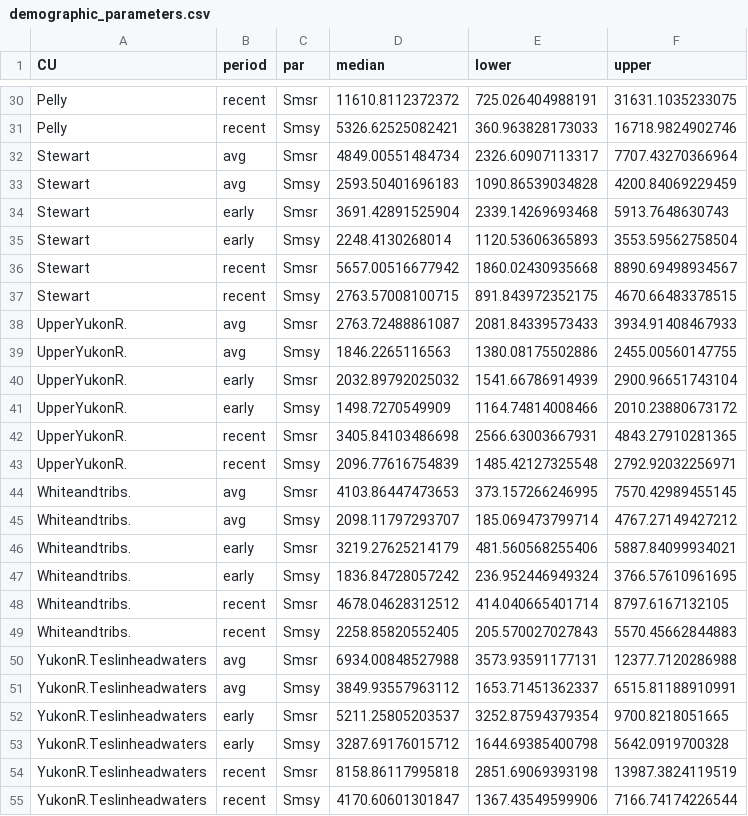
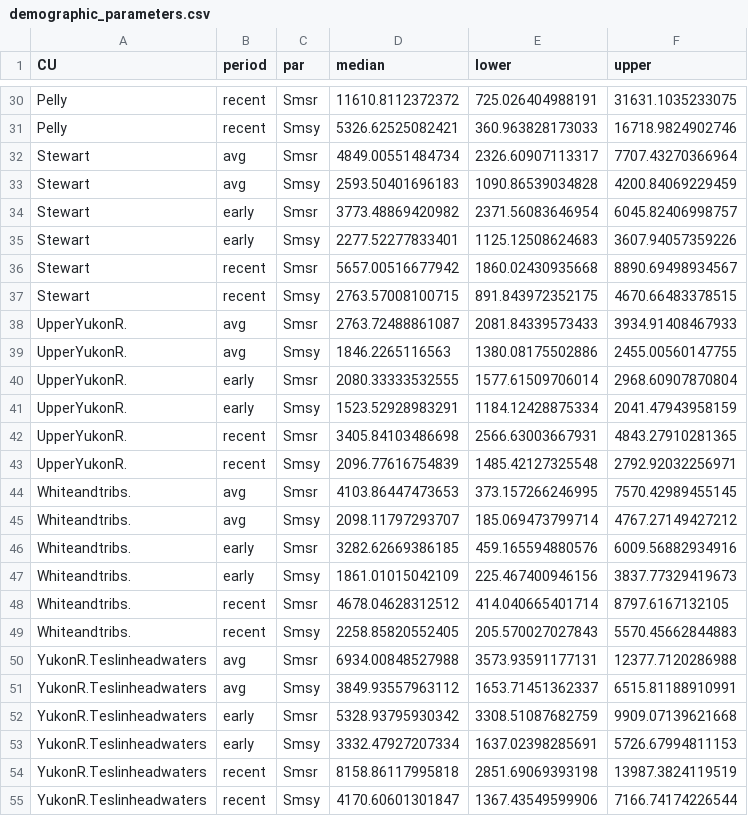
Before and after one commit to Pacific-salmon-assess/yukon-CK-ResDoc, a CSV file: analysis/data/generated/demographic_parameters.csv, drawn as a sheet; only a part is shown, gaps mark what is left out; the diff covers the shown part only.

```diff
--- a/analysis/data/generated/demographic_parameters.csv
+++ b/analysis/data/generated/demographic_parameters.csv
@@ -33,4 +33,4 @@
 "Stewart","avg","Smsy",2593.50401696183,1090.86539034828,4200.84069229459
-"Stewart","early","Smsr",3691.42891525904,2339.14269693468,5913.7648630743
-"Stewart","early","Smsy",2248.4130268014,1120.53606365893,3553.59562758504
+"Stewart","early","Smsr",3773.48869420982,2371.56083646954,6045.82406998757
+"Stewart","early","Smsy",2277.52277833401,1125.12508624683,3607.94057359226
 "Stewart","recent","Smsr",5657.00516677942,1860.02430935668,8890.69498934567
@@ -39,4 +39,4 @@
 "UpperYukonR.","avg","Smsy",1846.2265116563,1380.08175502886,2455.00560147755
-"UpperYukonR.","early","Smsr",2032.89792025032,1541.66786914939,2900.96651743104
-"UpperYukonR.","early","Smsy",1498.7270549909,1164.74814008466,2010.23880673172
+"UpperYukonR.","early","Smsr",2080.33333532555,1577.61509706014,2968.60907870804
+"UpperYukonR.","early","Smsy",1523.52928983291,1184.12428875334,2041.47943958159
 "UpperYukonR.","recent","Smsr",3405.84103486698,2566.63003667931,4843.27910281365
@@ -45,4 +45,4 @@
 "Whiteandtribs.","avg","Smsy",2098.11797293707,185.069473799714,4767.27149427212
-"Whiteandtribs.","early","Smsr",3219.27625214179,481.560568255406,5887.84099934021
-"Whiteandtribs.","early","Smsy",1836.84728057242,236.952446949324,3766.57610961695
+"Whiteandtribs.","early","Smsr",3282.62669386185,459.165594880576,6009.56882934916
+"Whiteandtribs.","early","Smsy",1861.01015042109,225.467400946156,3837.77329419673
 "Whiteandtribs.","recent","Smsr",4678.04628312512,414.040665401714,8797.6167132105
@@ -51,4 +51,4 @@
 "YukonR.Teslinheadwaters","avg","Smsy",3849.93557963112,1653.71451362337,6515.81188910991
-"YukonR.Teslinheadwaters","early","Smsr",5211.25805203537,3252.87594379354,9700.8218051665
-"YukonR.Teslinheadwaters","early","Smsy",3287.69176015712,1644.69385400798,5642.0919700328
+"YukonR.Teslinheadwaters","early","Smsr",5328.93795930342,3308.51087682759,9909.07139621668
+"YukonR.Teslinheadwaters","early","Smsy",3332.47927207334,1637.02398285691,5726.67994811153
 "YukonR.Teslinheadwaters","recent","Smsr",8158.86117995818,2851.69069393198,13987.3824119519
```
Also changed, not shown: 30 edited cells elsewhere in this file, 11 other files.
